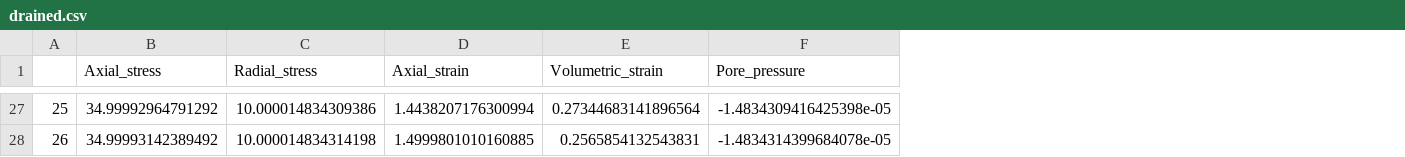
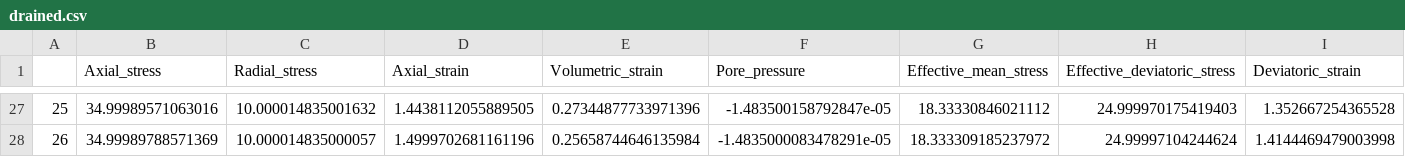
Before and after one commit to cianwilson/poromechanics, a CSV file: unit_test/drained_triaxial/drained.csv, drawn as a sheet; only a part is shown, gaps mark what is left out; the diff covers the shown part only; the diff names each change by its address in the sheet, - before the commit and + after, or states it on an @@ line.

```diff
--- a/unit_test/drained_triaxial/drained.csv
+++ b/unit_test/drained_triaxial/drained.csv
+column G (Effective_mean_stress), rows 27-28: 18.33330846021112 | 18.333309185237972
+column H (Effective_deviatoric_stress), rows 27-28: 24.999970175419403 | 24.99997104244624
+column I (Deviatoric_strain), rows 27-28: 1.352667254365528 | 1.4144469479003998
-B27 (Axial_stress): 34.99992964791292
+B27 (Axial_stress): 34.99989571063016
-C27 (Radial_stress): 10.000014834309386
+C27 (Radial_stress): 10.000014835001632
-D27 (Axial_strain): 1.4438207176300994
+D27 (Axial_strain): 1.4438112055889505
-E27 (Volumetric_strain): 0.27344683141896564
+E27 (Volumetric_strain): 0.27344877733971396
-F27 (Pore_pressure): -1.4834309416425398e-05
+F27 (Pore_pressure): -1.483500158792847e-05
-B28 (Axial_stress): 34.99993142389492
+B28 (Axial_stress): 34.99989788571369
-C28 (Radial_stress): 10.000014834314198
+C28 (Radial_stress): 10.000014835000057
-D28 (Axial_strain): 1.4999801010160885
+D28 (Axial_strain): 1.4999702681161196
-E28 (Volumetric_strain): 0.2565854132543831
+E28 (Volumetric_strain): 0.25658744646135984
-F28 (Pore_pressure): -1.4834314399684078e-05
+F28 (Pore_pressure): -1.4835000083478291e-05
```
Also changed, not shown: 118 edited cells elsewhere in this file, unit_test/thermal_triaxial/thermal.csv, unit_test/undrained_triaxial/undrained.csv, 4 other files.
